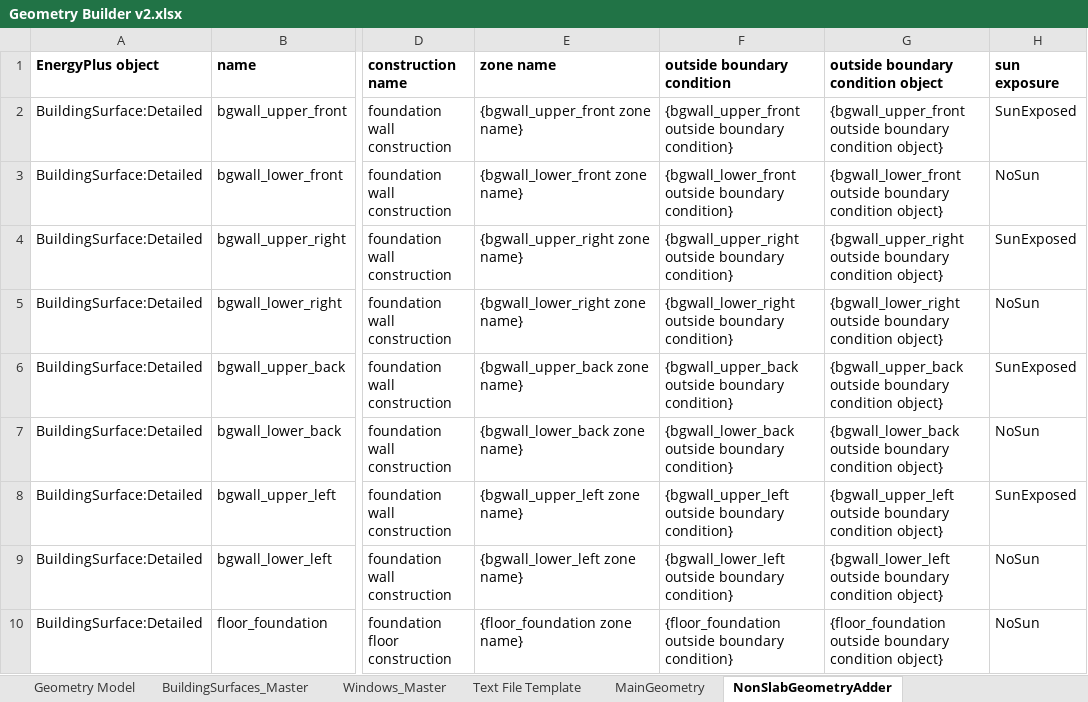
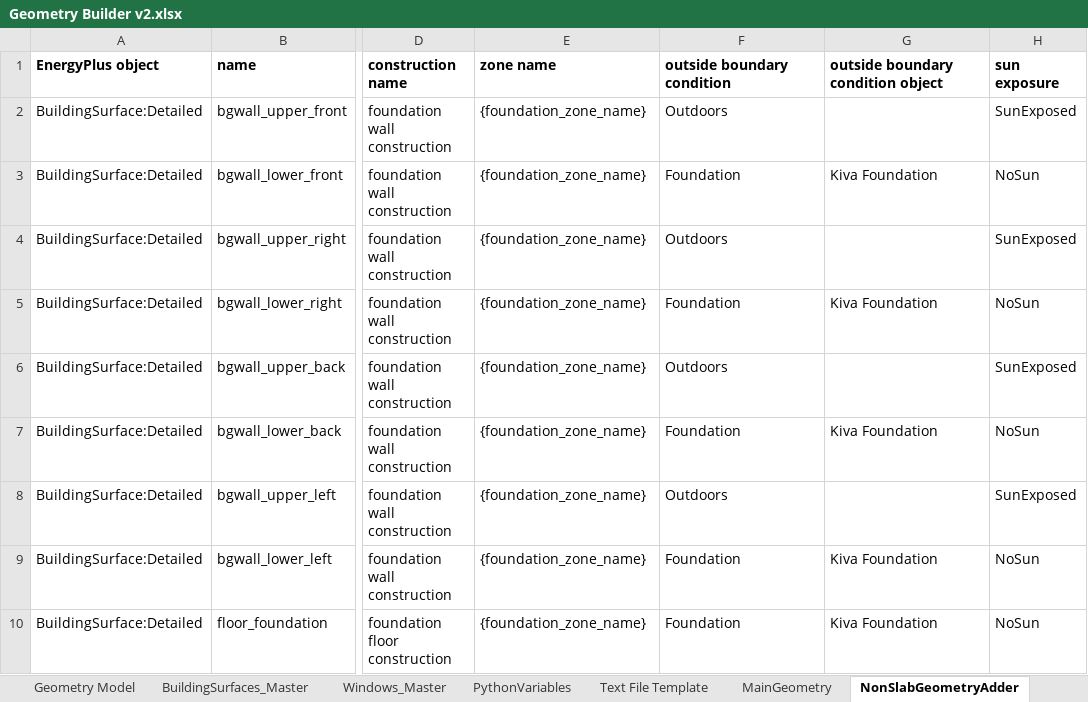
Before and after one commit to PtarmiganConsulting/REEDR, an Excel workbook: Toolkit/Geometry Builder v2.xlsx, sheet NonSlabGeometryAdder, drawn as a sheet; only a part is shown, gaps mark what is left out; values as stored, in another font and other column widths than the file's, no borders; the diff names each change by its address in the sheet, - before the commit and + after, or states it on an @@ line.

Commit message:
all scaling geometry variables now being computed. testing that they work.

```diff
--- a/Toolkit/Geometry Builder v2.xlsx (sheet NonSlabGeometryAdder)
+++ b/Toolkit/Geometry Builder v2.xlsx (sheet NonSlabGeometryAdder)
-E2 (zone name): {bgwall_upper_front zone name}
+E2 (zone name): {foundation_zone_name}
-F2 (outside boundary condition): {bgwall_upper_front outside boundary condition}
+F2 (outside boundary condition): Outdoors
-G2: {bgwall_upper_front outside boundary condition object}
+G2: (empty)
-E3 (zone name): {bgwall_lower_front zone name}
+E3 (zone name): {foundation_zone_name}
-F3 (outside boundary condition): {bgwall_lower_front outside boundary condition}
+F3 (outside boundary condition): Foundation
-G3: {bgwall_lower_front outside boundary condition object}
+G3: Kiva Foundation
-E4 (zone name): {bgwall_upper_right zone name}
+E4 (zone name): {foundation_zone_name}
-F4 (outside boundary condition): {bgwall_upper_right outside boundary condition}
+F4 (outside boundary condition): Outdoors
-G4: {bgwall_upper_right outside boundary condition object}
+G4: (empty)
-E5 (zone name): {bgwall_lower_right zone name}
+E5 (zone name): {foundation_zone_name}
-F5 (outside boundary condition): {bgwall_lower_right outside boundary condition}
+F5 (outside boundary condition): Foundation
-G5: {bgwall_lower_right outside boundary condition object}
+G5: Kiva Foundation
-E6 (zone name): {bgwall_upper_back zone name}
+E6 (zone name): {foundation_zone_name}
-F6 (outside boundary condition): {bgwall_upper_back outside boundary condition}
+F6 (outside boundary condition): Outdoors
-G6: {bgwall_upper_back outside boundary condition object}
+G6: (empty)
-E7 (zone name): {bgwall_lower_back zone name}
+E7 (zone name): {foundation_zone_name}
-F7 (outside boundary condition): {bgwall_lower_back outside boundary condition}
+F7 (outside boundary condition): Foundation
-G7: {bgwall_lower_back outside boundary condition object}
+G7: Kiva Foundation
-E8 (zone name): {bgwall_upper_left zone name}
+E8 (zone name): {foundation_zone_name}
-F8 (outside boundary condition): {bgwall_upper_left outside boundary condition}
+F8 (outside boundary condition): Outdoors
-G8: {bgwall_upper_left outside boundary condition object}
+G8: (empty)
-E9 (zone name): {bgwall_lower_left zone name}
+E9 (zone name): {foundation_zone_name}
-F9 (outside boundary condition): {bgwall_lower_left outside boundary condition}
+F9 (outside boundary condition): Foundation
-G9: {bgwall_lower_left outside boundary condition object}
+G9: Kiva Foundation
-E10 (zone name): {floor_foundation zone name}
+E10 (zone name): {foundation_zone_name}
-F10 (outside boundary condition): {floor_foundation outside boundary condition}
+F10 (outside boundary condition): Foundation
-G10: {floor_foundation outside boundary condition object}
+G10: Kiva Foundation
```
Also changed, not shown: sheet Geometry Model, sheet PythonVariables, sheet BuildingSurfaces_Master, sheet MainGeometry, other sheet tabs, charts or pictures, 4 other files.
